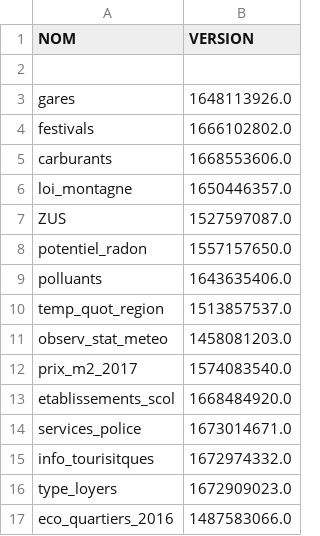
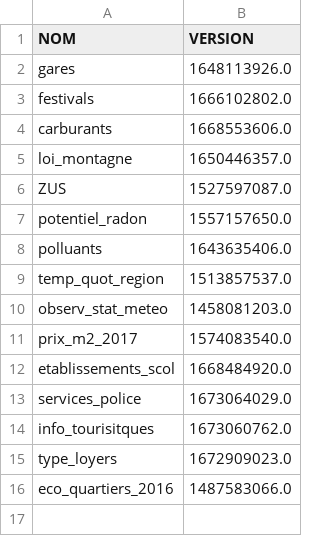
Before and after one commit to The-Weather-TEAM/Life-SCORE, a CSV file: code/data/versions.csv, drawn as a sheet.

```diff
--- a/code/data/versions.csv
+++ b/code/data/versions.csv
@@ -1,3 +1,2 @@
 NOM,VERSION
-
 gares,1648113926.0
@@ -13,4 +12,4 @@ prix_m2_2017,1574083540.0
 etablissements_scol,1668484920.0
-services_police,1673014671.0
-info_tourisitques,1672974332.0
+services_police,1673064029.0
+info_tourisitques,1673060762.0
 type_loyers,1672909023.0
```
Also changed, not shown: 2 other files.
